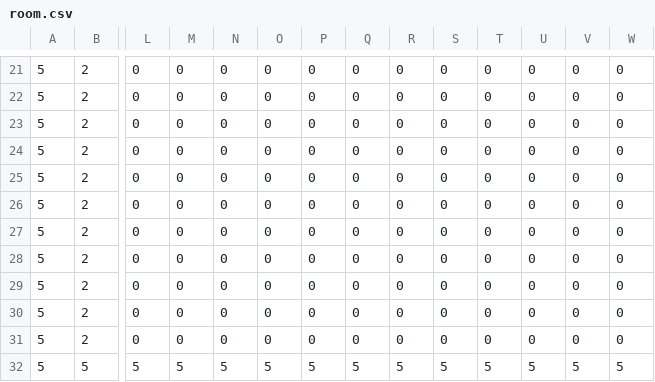
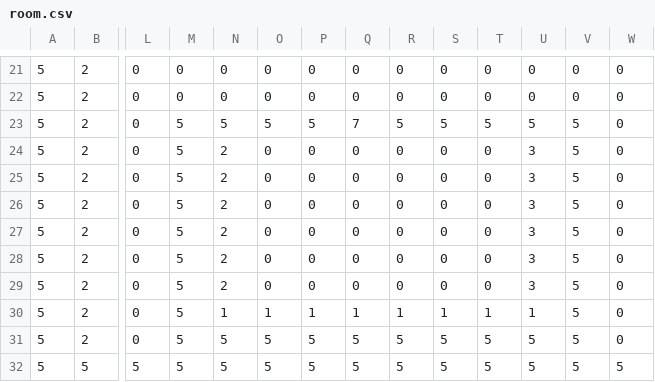
Before and after one commit to prayerslayer/museum-closes-in-five-minutes, a CSV file: src/assets/map/room.csv, drawn as a sheet; only a part is shown, gaps mark what is left out; the diff names each change by its address in the sheet, - before the commit and + after, or states it on an @@ line.

Commit message:
Room with door

```diff
--- a/src/assets/map/room.csv
+++ b/src/assets/map/room.csv
-M23:M31: 0
+M23:M31: 5
-N23: 0
+N23: 5
-O23: 0
+O23: 5
-P23: 0
+P23: 5
-Q23: 0
+Q23: 7
-R23: 0
+R23: 5
-S23: 0
+S23: 5
-T23: 0
+T23: 5
-U23: 0
+U23: 5
-V23:V31: 0
+V23:V31: 5
-N24:N29: 0
+N24:N29: 2
-U24:U29: 0
+U24:U29: 3
-N30: 0
+N30: 1
-O30: 0
+O30: 1
-P30: 0
+P30: 1
-Q30: 0
+Q30: 1
-R30: 0
+R30: 1
-S30: 0
+S30: 1
-T30: 0
+T30: 1
-U30: 0
+U30: 1
-N31: 0
+N31: 5
-O31: 0
+O31: 5
-P31: 0
+P31: 5
-Q31: 0
+Q31: 5
-R31: 0
+R31: 5
-S31: 0
+S31: 5
-T31: 0
+T31: 5
-U31: 0
+U31: 5
```
Also changed, not shown: 1 other file.
